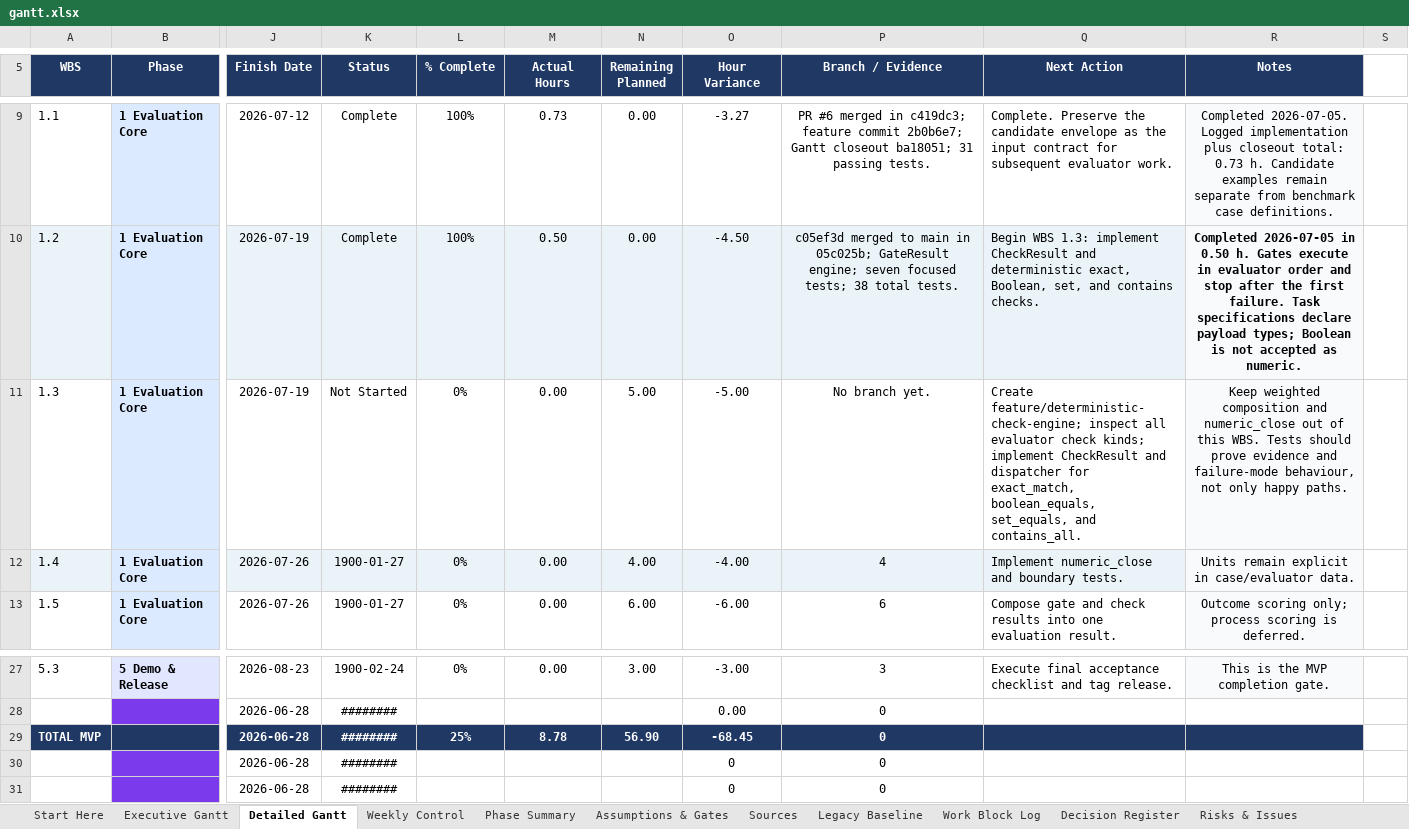
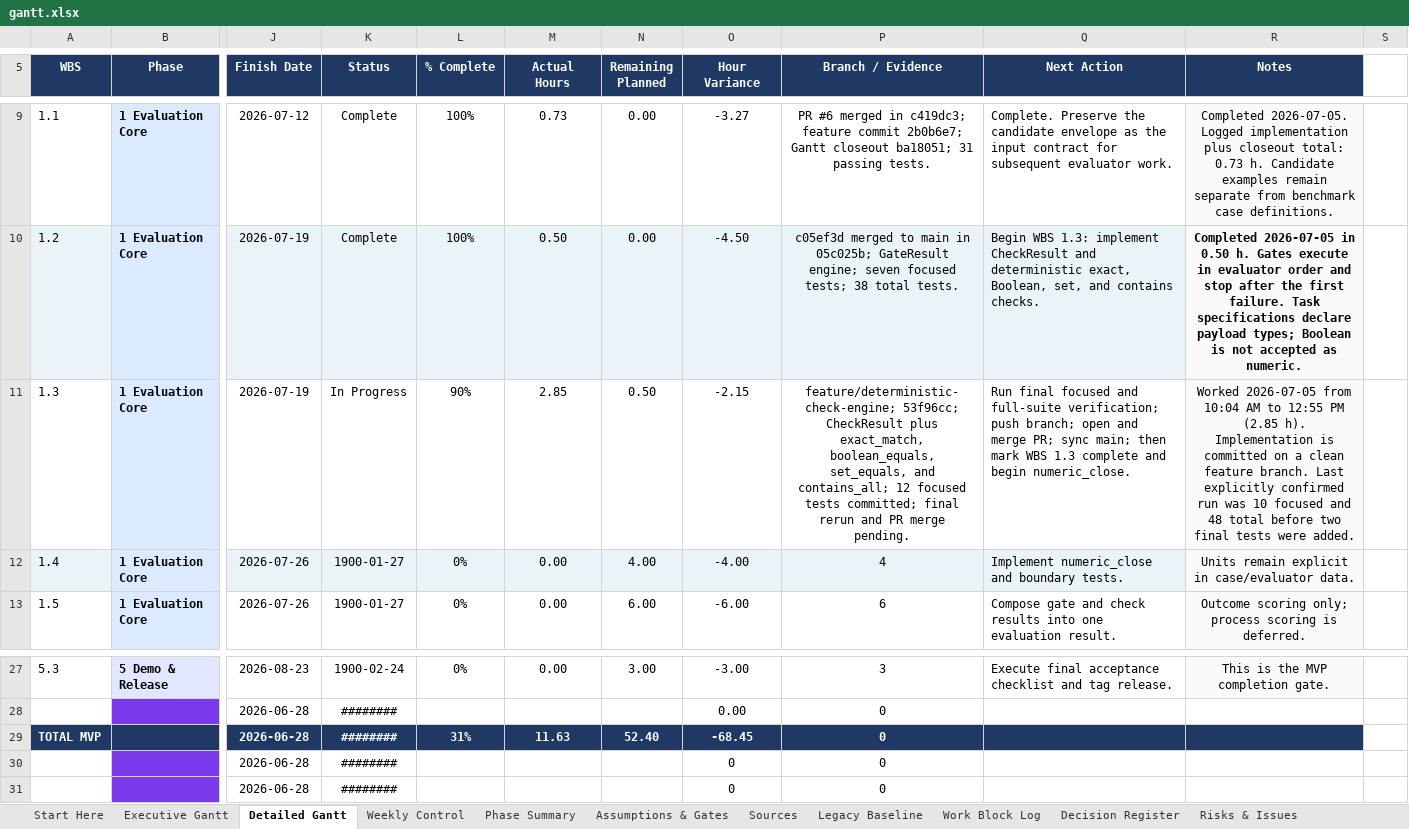
Before and after one commit to Jason-Jensen/mechanical-technical-document-evaluation-harness, an Excel workbook: gantt.xlsx, sheet Detailed Gantt, drawn as a sheet; only a part is shown, gaps mark what is left out; values as stored, in another font and other column widths than the file's, no borders; conditional formats not drawn; the diff names each change by its address in the sheet, - before the commit and + after, or states it on an @@ line.

Commit message:
Record WBS 1.3 implementation progress

```diff
--- a/gantt.xlsx (sheet Detailed Gantt)
+++ b/gantt.xlsx (sheet Detailed Gantt)
-K11 (Status): Not Started
+K11 (Status): In Progress
-L11 (% Complete): 0%
+L11 (% Complete): 90%
-M11 (Actual Hours): 0.00
+M11 (Actual Hours): 2.85
-N11 (Remaining Planned): 5.00
+N11 (Remaining Planned): 0.50
-O11 (Hour Variance): -5.00
+O11 (Hour Variance): -2.15
-P11 (Branch / Evidence): No branch yet.
+P11 (Branch / Evidence): feature/deterministic-check-engine; 53f96cc; CheckResult plus exact_match, boolean_equals, set_equals, and contains_all; 12 focused tests committed; final rerun and PR merge pending.
-Q11 (Next Action): Create feature/deterministic-check-engine; inspect all evaluator check kinds; implement CheckResult and dispatcher for exact_match, boolean_equals, set_equals, and contains_all.
+Q11 (Next Action): Run final focused and full-suite verification; push branch; open and merge PR; sync main; then mark WBS 1.3 complete and begin numeric_close.
-R11 (Notes): Keep weighted composition and numeric_close out of this WBS. Tests should prove evidence and failure-mode behaviour, not only happy paths.
+R11 (Notes): Worked 2026-07-05 from 10:04 AM to 12:55 PM (2.85 h). Implementation is committed on a clean feature branch. Last explicitly confirmed run was 10 focused and 48 total before two final tests were added.
-L29 (% Complete): 25%
+L29 (% Complete): 31%
-M29 (Actual Hours): 8.78
+M29 (Actual Hours): 11.63
-N29 (Remaining Planned): 56.90
+N29 (Remaining Planned): 52.40
```
Also changed, not shown: sheet Weekly Control, sheet Decision Register, sheet Work Block Log, sheet MVP Dashboard, sheet Evidence Register, sheet Phase Summary, 2 more sheets, charts or pictures.
